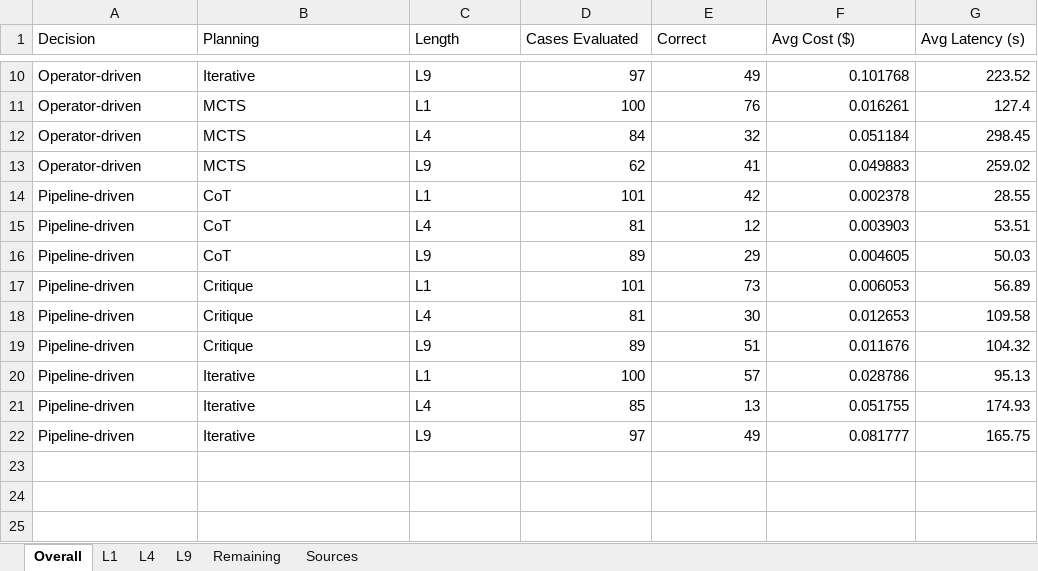
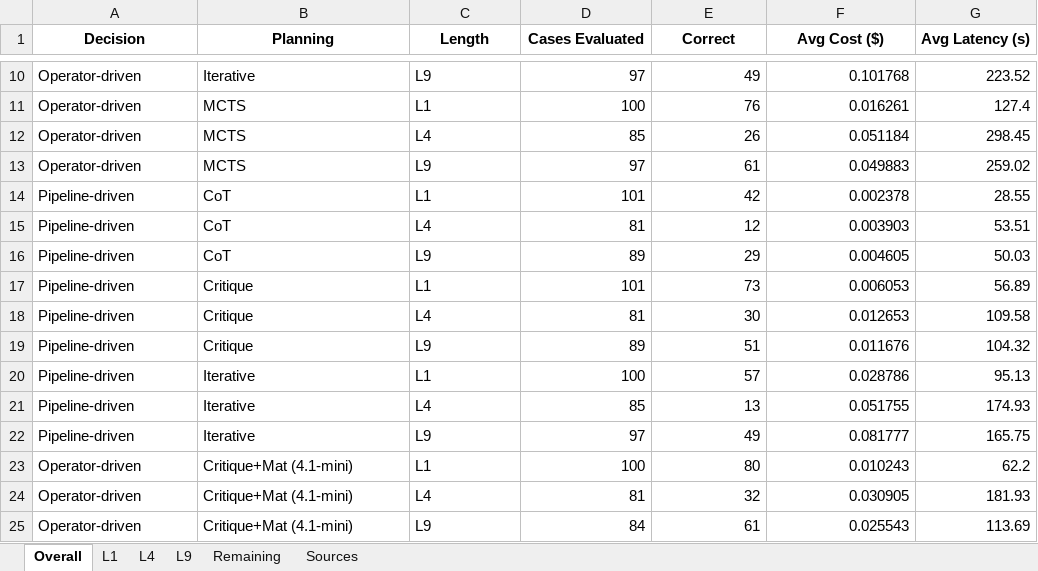
Before and after one commit to asu-cactus/transchema, an Excel workbook: results_analysis.xlsx, sheet Overall, drawn as a sheet; only a part is shown, gaps mark what is left out; values as stored, in another font and other column widths than the file's, no borders; the diff names each change by its address in the sheet, - before the commit and + after, or states it on an @@ line.

```diff
--- a/results_analysis.xlsx (sheet Overall)
+++ b/results_analysis.xlsx (sheet Overall)
@@ A1:G1 bold: off → on, alignment: left → center @@
-D12 (Cases Evaluated): 84
+D12 (Cases Evaluated): 85
-E12 (Correct): 32
+E12 (Correct): 26
-D13 (Cases Evaluated): 62
+D13 (Cases Evaluated): 97
-E13 (Correct): 41
+E13 (Correct): 61
+row 23: Operator-driven | Critique+Mat (4.1-mini) | L1 | 100 | 80 | 0.010243 | 62.2
+row 24: Operator-driven | Critique+Mat (4.1-mini) | L4 | 81 | 32 | 0.030905 | 181.93
+row 25: Operator-driven | Critique+Mat (4.1-mini) | L9 | 84 | 61 | 0.025543 | 113.69
```
Also changed, not shown: sheet Sources, sheet Remaining, sheet L4, sheet L9, sheet L1, 17 other files.
